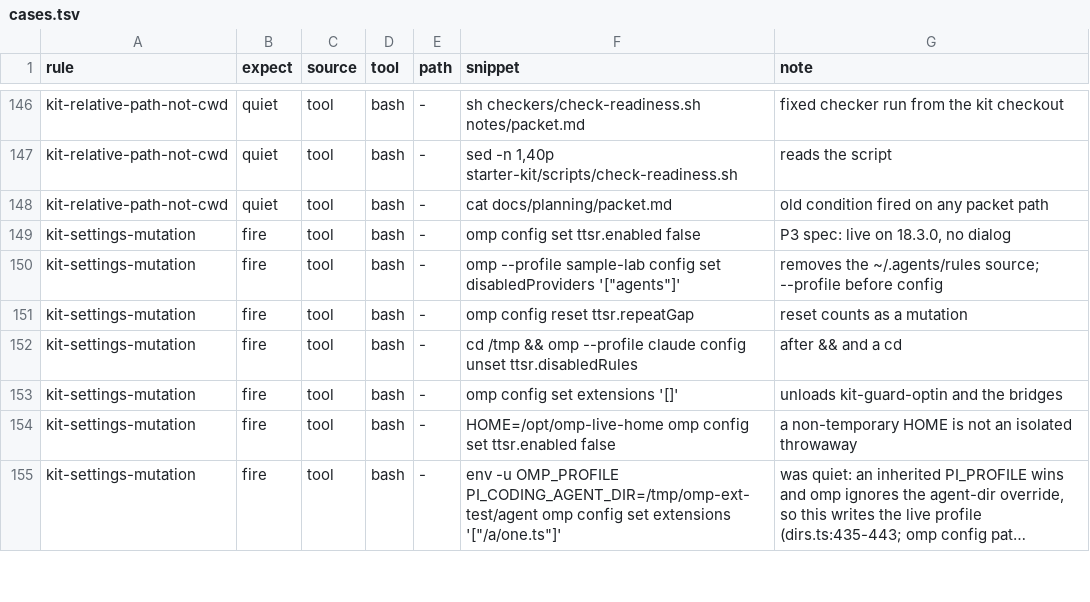
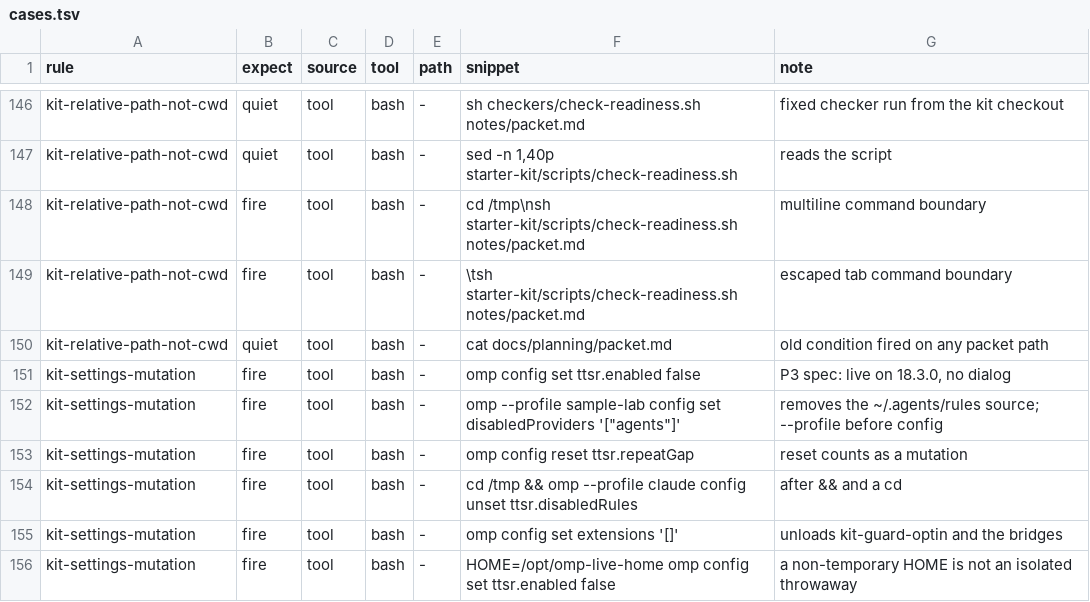
Before and after one commit to JYeswak/omp-kit-companion, a TSV file: cases/cases.tsv, drawn as a sheet; only a part is shown, gaps mark what is left out; the shorter side is filled out with more unchanged rows; long unchanged cells end in ….

Commit message:
test(regex): expose missing escaped-tab command match [test]

```diff
--- a/cases/cases.tsv
+++ b/cases/cases.tsv
@@ -147,2 +147,4 @@ kit-relative-path-not-cwd	quiet	tool	bash	-	sh checkers/check-readiness.sh notes
 kit-relative-path-not-cwd	quiet	tool	bash	-	sed -n 1,40p starter-kit/scripts/check-readiness.sh	reads the script
+kit-relative-path-not-cwd	fire	tool	bash	-	cd /tmp\nsh starter-kit/scripts/check-readiness.sh notes/packet.md	multiline command boundary
+kit-relative-path-not-cwd	fire	tool	bash	-	\tsh starter-kit/scripts/check-readiness.sh notes/packet.md	escaped tab command boundary
 kit-relative-path-not-cwd	quiet	tool	bash	-	cat docs/planning/packet.md	old condition fired on any packet path
```
